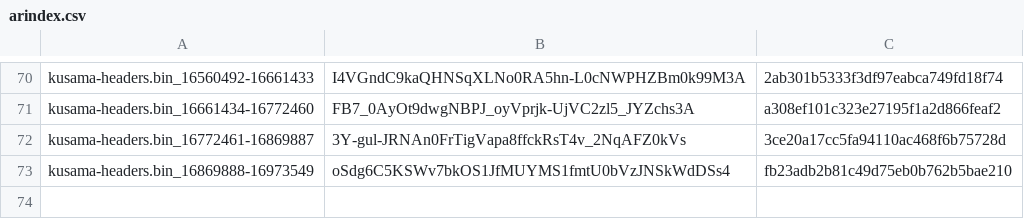
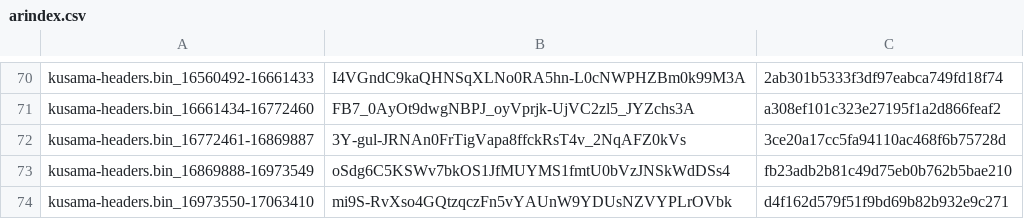
Before and after one commit to Phala-Network/solo-mining-scripts, a CSV file: arindex.csv, drawn as a sheet; only a part is shown, gaps mark what is left out; the diff names each change by its address in the sheet, - before the commit and + after, or states it on an @@ line.

Commit message:
Update arindex.csv

```diff
--- a/arindex.csv
+++ b/arindex.csv
+row 74: kusama-headers.bin_16973550-17063410 | mi9S-RvXso4GQtzqczFn5vYAUnW9YDUsNZVYPLrOVbk | d4f162d579f51f9bd69b82b932e9c271
```
